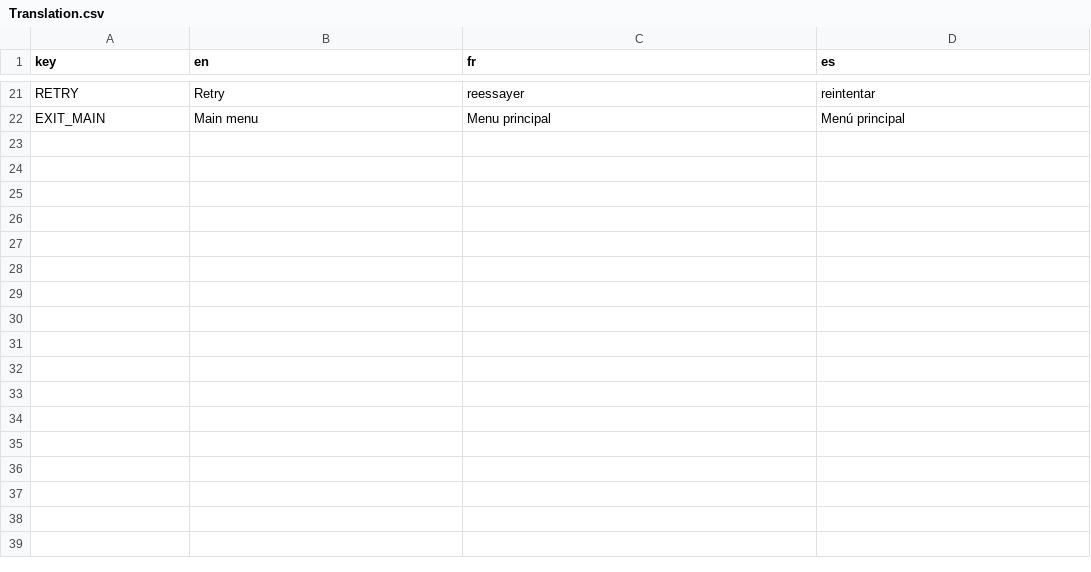
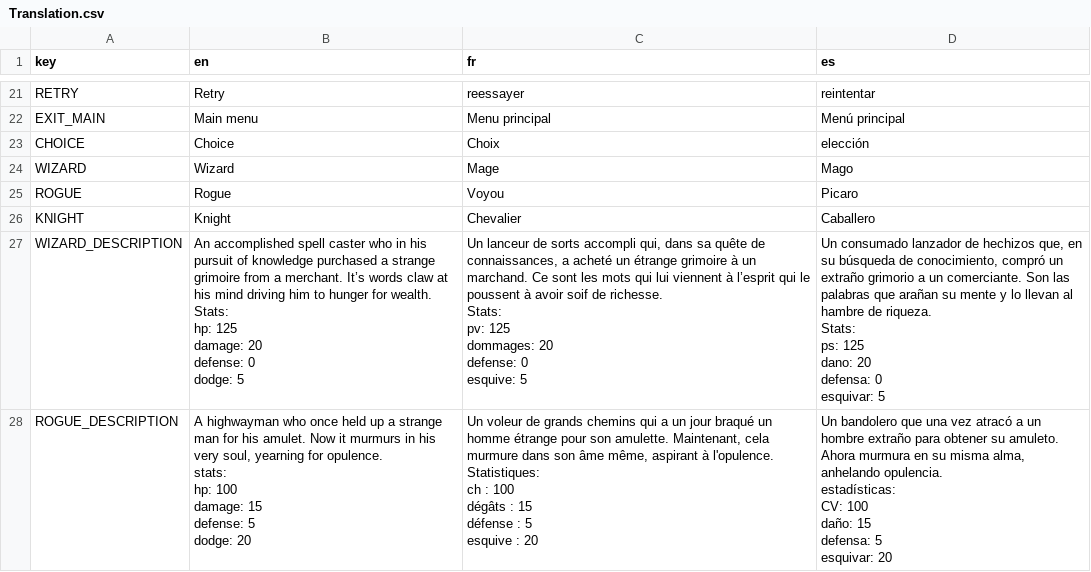
Before and after one commit to thatsmecmd/GP1-Final-Project, a CSV file: assets/Translations/Translation.csv, drawn as a sheet; only a part is shown, gaps mark what is left out; the diff covers the shown part only.

```diff
--- a/assets/Translations/Translation.csv
+++ b/assets/Translations/Translation.csv
@@ -22 +22,42 @@ RETRY,Retry,reessayer,reintentar
 EXIT_MAIN,Main menu,Menu principal,Menú principal
+CHOICE,Choice,Choix,elección
+WIZARD,Wizard,Mage,Mago
+ROGUE,Rogue,Voyou,Picaro
+KNIGHT,Knight,Chevalier,Caballero
+WIZARD_DESCRIPTION,"An accomplished spell caster who in his pursuit of knowledge purchased a strange grimoire from a merchant. It’s words claw at his mind driving him to hunger for wealth.
+
+Stats:
+hp: 125
+damage: 20
+defense: 0
+dodge: 5","Un lanceur de sorts accompli qui, dans sa quête de connaissances, a acheté un étrange grimoire à un marchand. Ce sont les mots qui lui viennent à l’esprit qui le poussent à avoir soif de richesse.
+Stats:
+pv: 125
+dommages: 20
+defense: 0
+esquive: 5","Un consumado lanzador de hechizos que, en su búsqueda de conocimiento, compró un extraño grimorio a un comerciante. Son las palabras que arañan su mente y lo llevan al hambre de riqueza.
+Stats:
+ps: 125
+dano: 20
+defensa: 0
+esquivar: 5"
+ROGUE_DESCRIPTION,"A highwayman who once held up a strange man for his amulet. Now it murmurs in his very soul, yearning for opulence.
+
+stats:
+hp: 100
+damage: 15
+defense: 5
+dodge: 20","
+Un voleur de grands chemins qui a un jour braqué un homme étrange pour son amulette. Maintenant, cela murmure dans son âme même, aspirant à l'opulence.
+
+Statistiques:
+ch : 100
+dégâts : 15
+défense : 5
+esquive : 20","Un bandolero que una vez atracó a un hombre extraño para obtener su amuleto. Ahora murmura en su misma alma, anhelando opulencia.
+
+estadísticas:
+CV: 100
+daño: 15
+defensa: 5
+esquivar: 20"
```
Also changed, not shown: 5 added rows elsewhere in this file, 7 other files.
